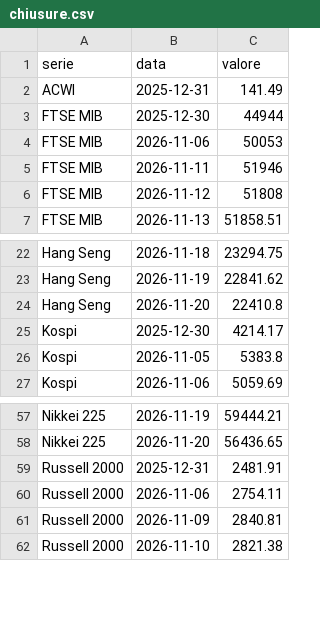
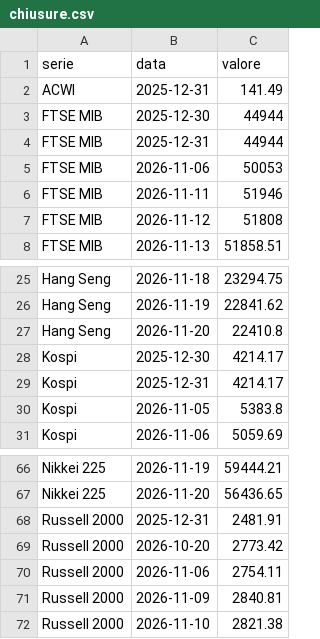
Before and after one commit to PaoloGom/Gommberg-Terminal-Daily, a CSV file: redazione/chiusure.csv, drawn as a sheet; only a part is shown, gaps mark what is left out; the diff covers the shown part only; the diff names each change by its address in the sheet, - before the commit and + after, or states it on an @@ line.

```diff
--- a/redazione/chiusure.csv
+++ b/redazione/chiusure.csv
+row 4: FTSE MIB | 2025-12-31 | 44944
+row 29: Kospi | 2025-12-31 | 4214.17
+row 69: Russell 2000 | 2026-10-20 | 2773.42
```
Also changed, not shown: 9 added rows elsewhere in this file, redazione/scommessa/dati/brent.csv, redazione/scommessa/dati/eurusd.csv, 33 other files.
